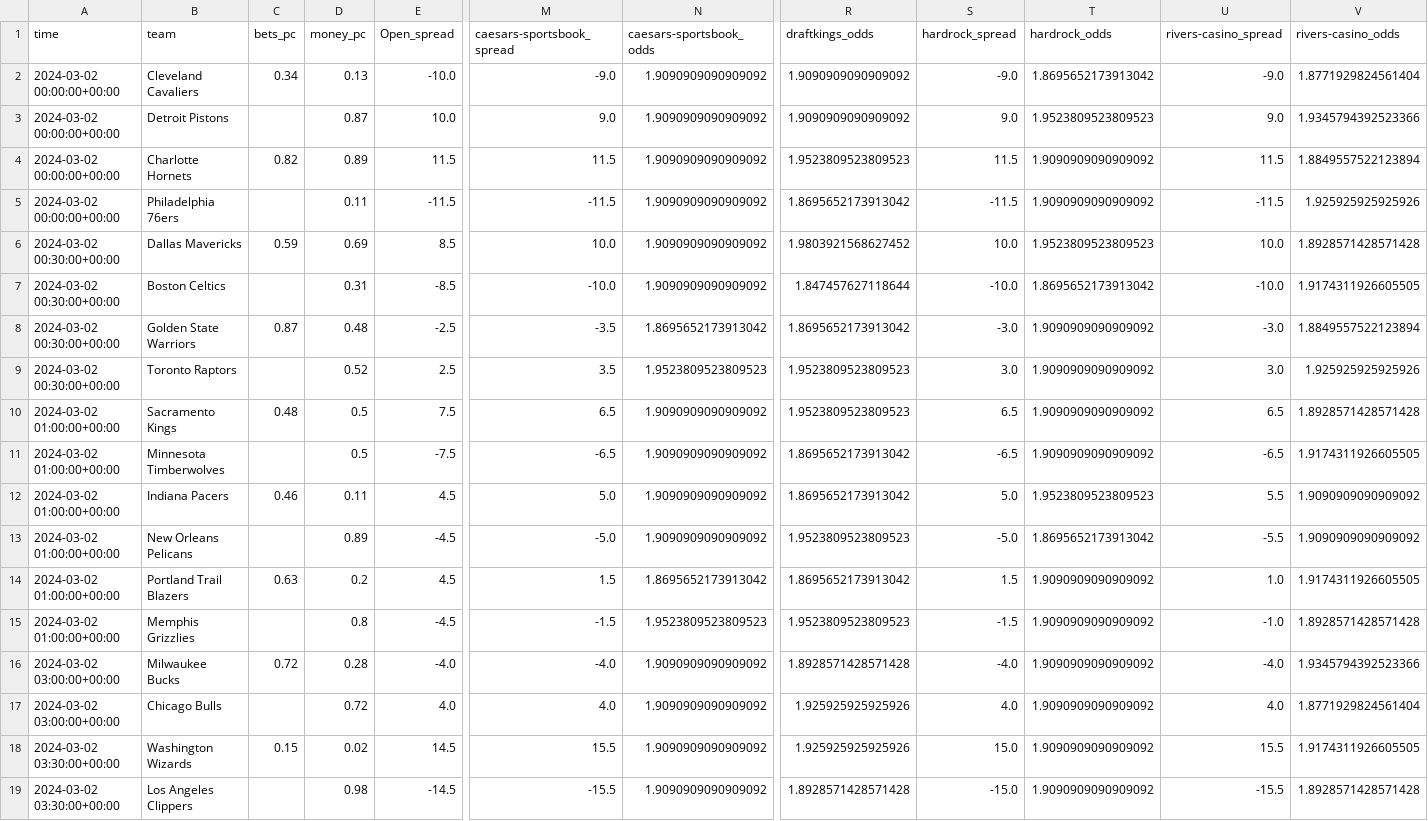
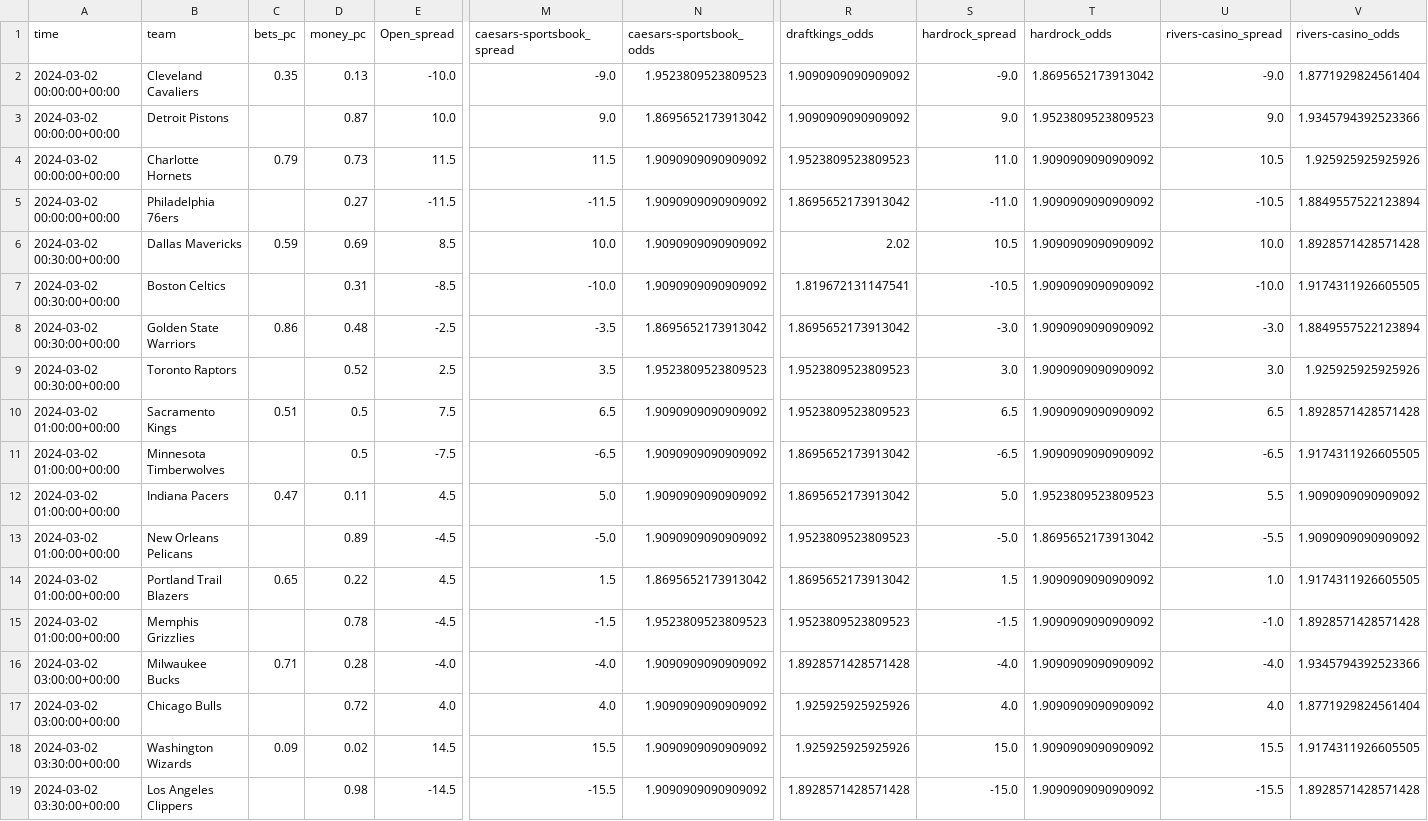
Before and after one commit to Donalcon/reverse_line_movement, a CSV file: nba_spread_df.csv, drawn as a sheet; only a part is shown, gaps mark what is left out; the diff names each change by its address in the sheet, - before the commit and + after, or states it on an @@ line.

```diff
--- a/nba_spread_df.csv
+++ b/nba_spread_df.csv
-C2 (bets_pc): 0.34
+C2 (bets_pc): 0.35
-N2 (caesars-sportsbook_odds): 1.9090909090909092
+N2 (caesars-sportsbook_odds): 1.9523809523809523
-N3 (caesars-sportsbook_odds): 1.9090909090909092
+N3 (caesars-sportsbook_odds): 1.8695652173913042
-C4 (bets_pc): 0.82
+C4 (bets_pc): 0.79
-D4 (money_pc): 0.89
+D4 (money_pc): 0.73
-S4 (hardrock_spread): 11.5
+S4 (hardrock_spread): 11.0
-U4 (rivers-casino_spread): 11.5
+U4 (rivers-casino_spread): 10.5
-V4 (rivers-casino_odds): 1.8849557522123894
+V4 (rivers-casino_odds): 1.925925925925926
-D5 (money_pc): 0.11
+D5 (money_pc): 0.27
-S5 (hardrock_spread): -11.5
+S5 (hardrock_spread): -11.0
-U5 (rivers-casino_spread): -11.5
+U5 (rivers-casino_spread): -10.5
-V5 (rivers-casino_odds): 1.925925925925926
+V5 (rivers-casino_odds): 1.8849557522123894
-R6 (draftkings_odds): 1.9803921568627452
+R6 (draftkings_odds): 2.02
-S6 (hardrock_spread): 10.0
+S6 (hardrock_spread): 10.5
-T6 (hardrock_odds): 1.9523809523809523
+T6 (hardrock_odds): 1.9090909090909092
-R7 (draftkings_odds): 1.847457627118644
+R7 (draftkings_odds): 1.819672131147541
-S7 (hardrock_spread): -10.0
+S7 (hardrock_spread): -10.5
-T7 (hardrock_odds): 1.8695652173913042
+T7 (hardrock_odds): 1.9090909090909092
-C8 (bets_pc): 0.87
+C8 (bets_pc): 0.86
-C10 (bets_pc): 0.48
+C10 (bets_pc): 0.51
-C12 (bets_pc): 0.46
+C12 (bets_pc): 0.47
-C14 (bets_pc): 0.63
+C14 (bets_pc): 0.65
-D14 (money_pc): 0.2
+D14 (money_pc): 0.22
-D15 (money_pc): 0.8
+D15 (money_pc): 0.78
-C16 (bets_pc): 0.72
+C16 (bets_pc): 0.71
-C18 (bets_pc): 0.15
+C18 (bets_pc): 0.09
```
Also changed, not shown: nba_total_df.csv.
